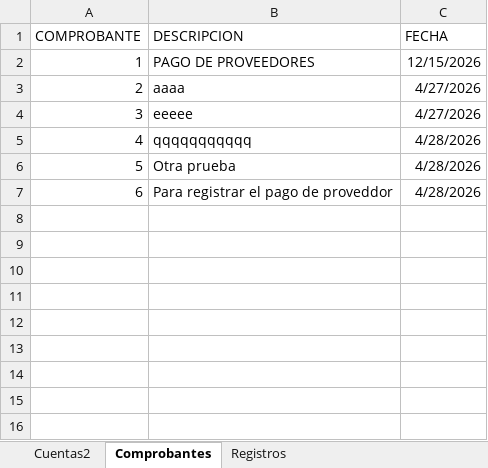
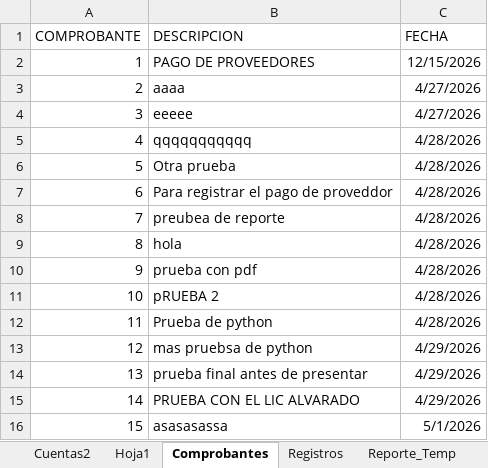
Before and after one commit to toky666/excel-con-macros, an Excel workbook: Konta.xlsm, sheet Comprobantes, drawn as a sheet; values as stored, in another font and other column widths than the file's, no borders; table styles not drawn; the diff names each change by its address in the sheet, - before the commit and + after, or states it on an @@ line.

```diff
--- a/Konta.xlsm (sheet Comprobantes)
+++ b/Konta.xlsm (sheet Comprobantes)
+sheet tab: Hoja1
+sheet tab: Reporte_Temp
+row 8: 7 | preubea de reporte | 4/28/2026
+row 9: 8 | hola | 4/28/2026
+row 10: 9 | prueba con pdf | 4/28/2026
+row 11: 10 | pRUEBA 2 | 4/28/2026
+row 12: 11 | Prueba de python | 4/28/2026
+row 13: 12 | mas pruebsa de python | 4/29/2026
+row 14: 13 | prueba final antes de presentar | 4/29/2026
+row 15: 14 | PRUEBA CON EL LIC ALVARADO | 4/29/2026
+row 16: 15 | asasasassa | 5/1/2026
```
Also changed, not shown: sheet Cuentas2, sheet Registros.
